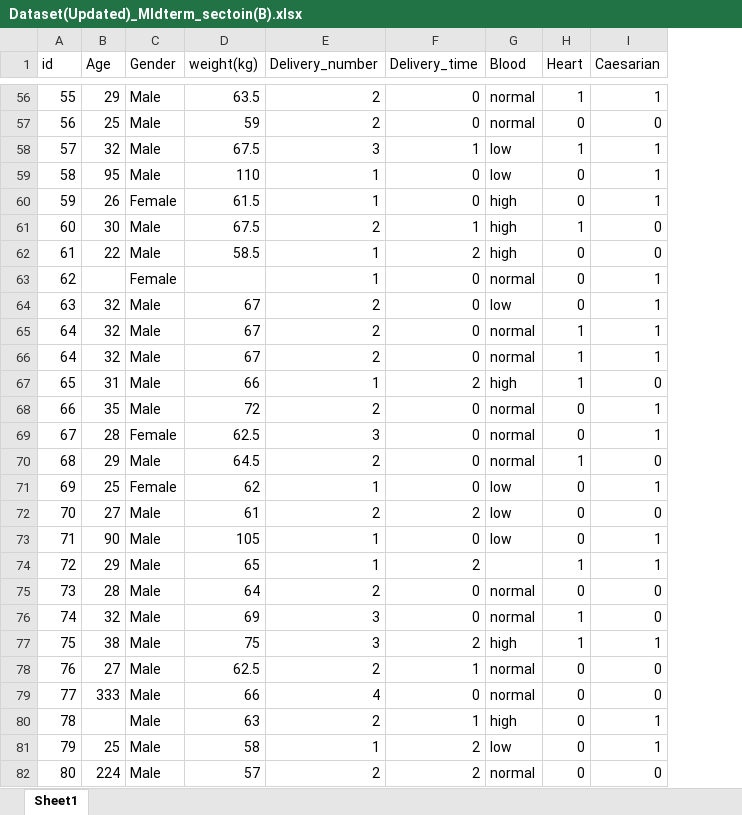
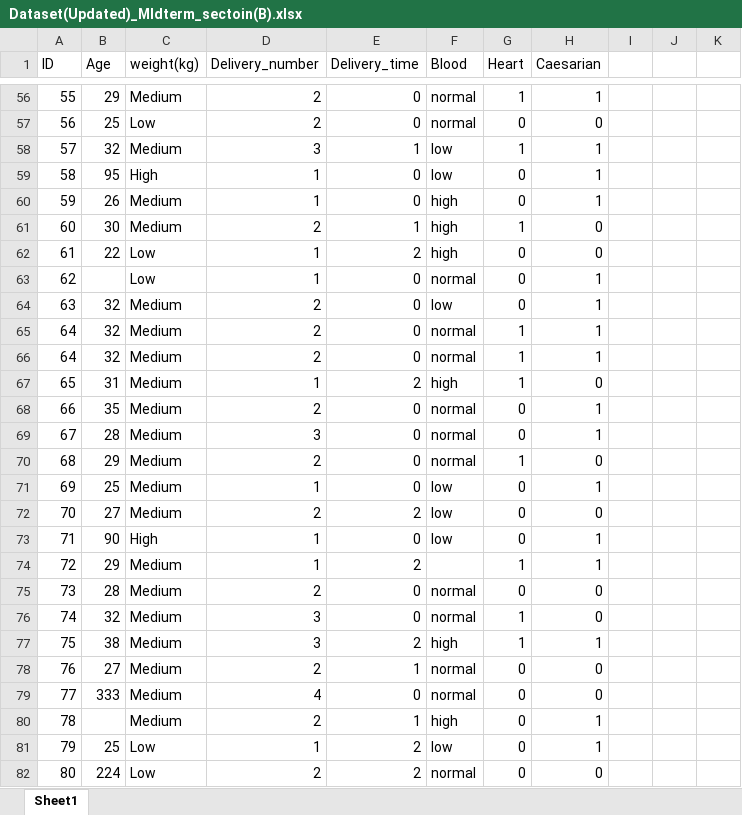
Before and after one commit to Rifah22/INTRODUCTION-TO-DATA-SCIENCE, an Excel workbook: Dataset(Updated)_MIdterm_sectoin(B).xlsx, sheet Sheet1, drawn as a sheet; only a part is shown, gaps mark what is left out; values as stored, in another font and other column widths than the file's, no borders; removed rows and columns are numbered as before the commit, all else as after; the diff covers the shown part only; the diff names each change by its address in the sheet, - before the commit and + after, or states it on an @@ line.

```diff
--- a/Dataset(Updated)_MIdterm_sectoin(B).xlsx (sheet Sheet1)
+++ b/Dataset(Updated)_MIdterm_sectoin(B).xlsx (sheet Sheet1)
-column C (Gender), rows 56-82: Male | Male | Male | Male | Female | Male | Male | Female | Male | Male | Male | Male | Male | Female | Male | Female | Male | Male | Male | Male | Male | Male | Male | Male | Male | Male | Male
+column I, empty
+column J, empty
+column K, empty
-A1: id
+A1: ID
-C56 (weight(kg)): 63.5
+C56 (weight(kg)): Medium
-C57 (weight(kg)): 59
+C57 (weight(kg)): Low
-C58 (weight(kg)): 67.5
+C58 (weight(kg)): Medium
-C59 (weight(kg)): 110
+C59 (weight(kg)): High
-C60 (weight(kg)): 61.5
+C60 (weight(kg)): Medium
-C61 (weight(kg)): 67.5
+C61 (weight(kg)): Medium
-C62 (weight(kg)): 58.5
+C62 (weight(kg)): Low
-C63 (weight(kg)): (empty)
+C63 (weight(kg)): Low
-C64:C66 (weight(kg)): 67
+C64:C66 (weight(kg)): Medium
-C67 (weight(kg)): 66
+C67 (weight(kg)): Medium
-C68 (weight(kg)): 72
+C68 (weight(kg)): Medium
-C69 (weight(kg)): 62.5
+C69 (weight(kg)): Medium
-C70 (weight(kg)): 64.5
+C70 (weight(kg)): Medium
-C71 (weight(kg)): 62
+C71 (weight(kg)): Medium
-C72 (weight(kg)): 61
+C72 (weight(kg)): Medium
-C73 (weight(kg)): 105
+C73 (weight(kg)): High
-C74 (weight(kg)): 65
+C74 (weight(kg)): Medium
-C75 (weight(kg)): 64
+C75 (weight(kg)): Medium
-C76 (weight(kg)): 69
+C76 (weight(kg)): Medium
-C77 (weight(kg)): 75
+C77 (weight(kg)): Medium
-C78 (weight(kg)): 62.5
+C78 (weight(kg)): Medium
-C79 (weight(kg)): 66
+C79 (weight(kg)): Medium
-C80 (weight(kg)): 63
+C80 (weight(kg)): Medium
-C81 (weight(kg)): 58
+C81 (weight(kg)): Low
-C82 (weight(kg)): 57
+C82 (weight(kg)): Low
```
Also changed, not shown: 54 edited cells elsewhere in this sheet, 6 other files.
